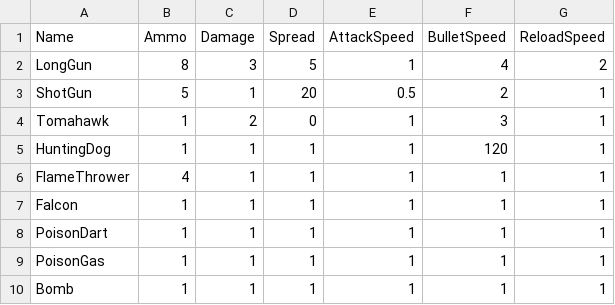
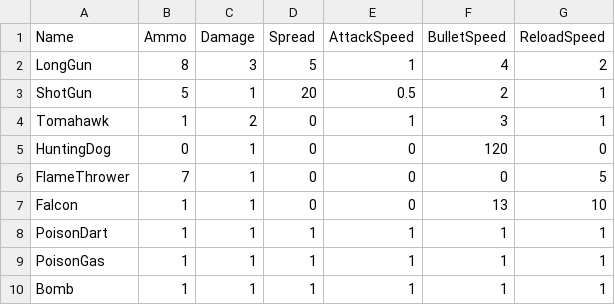
Before and after one commit to HongDaHyun/ProjectAI, a CSV file: ProjectAI/Assets/Scripts/CSV/Weapon.csv, drawn as a sheet.

```diff
--- a/ProjectAI/Assets/Scripts/CSV/Weapon.csv
+++ b/ProjectAI/Assets/Scripts/CSV/Weapon.csv
@@ -4,5 +4,5 @@ ShotGun,5,1,20,0.5,2,1
 Tomahawk,1,2,0,1,3,1
-HuntingDog,1,1,1,1,120,1
-FlameThrower,4,1,1,1,1,1
-Falcon,1,1,1,1,1,1
+HuntingDog,0,1,0,0,120,0
+FlameThrower,7,1,0,0,0,5
+Falcon,1,1,0,0,13,10
 PoisonDart,1,1,1,1,1,1
```
Also changed, not shown: 38 other files.
